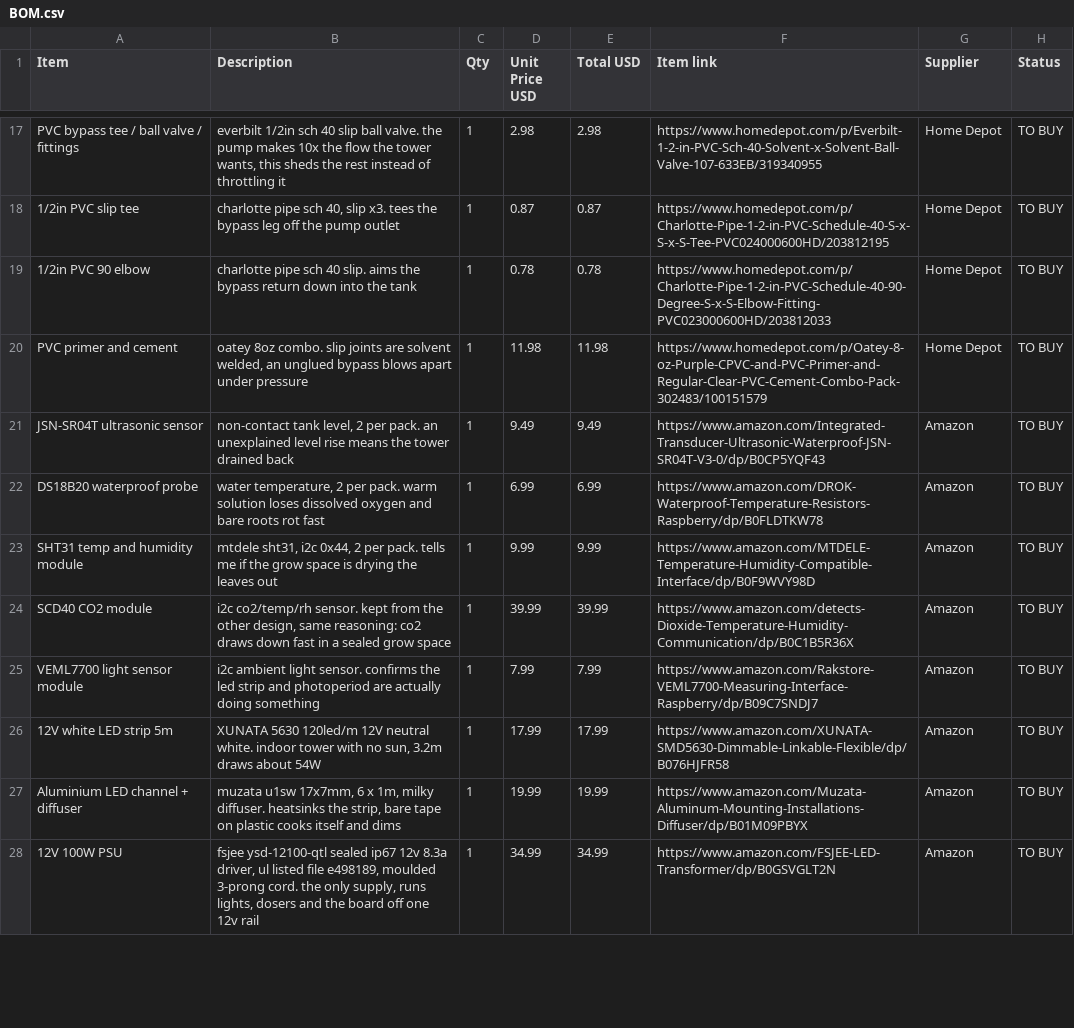
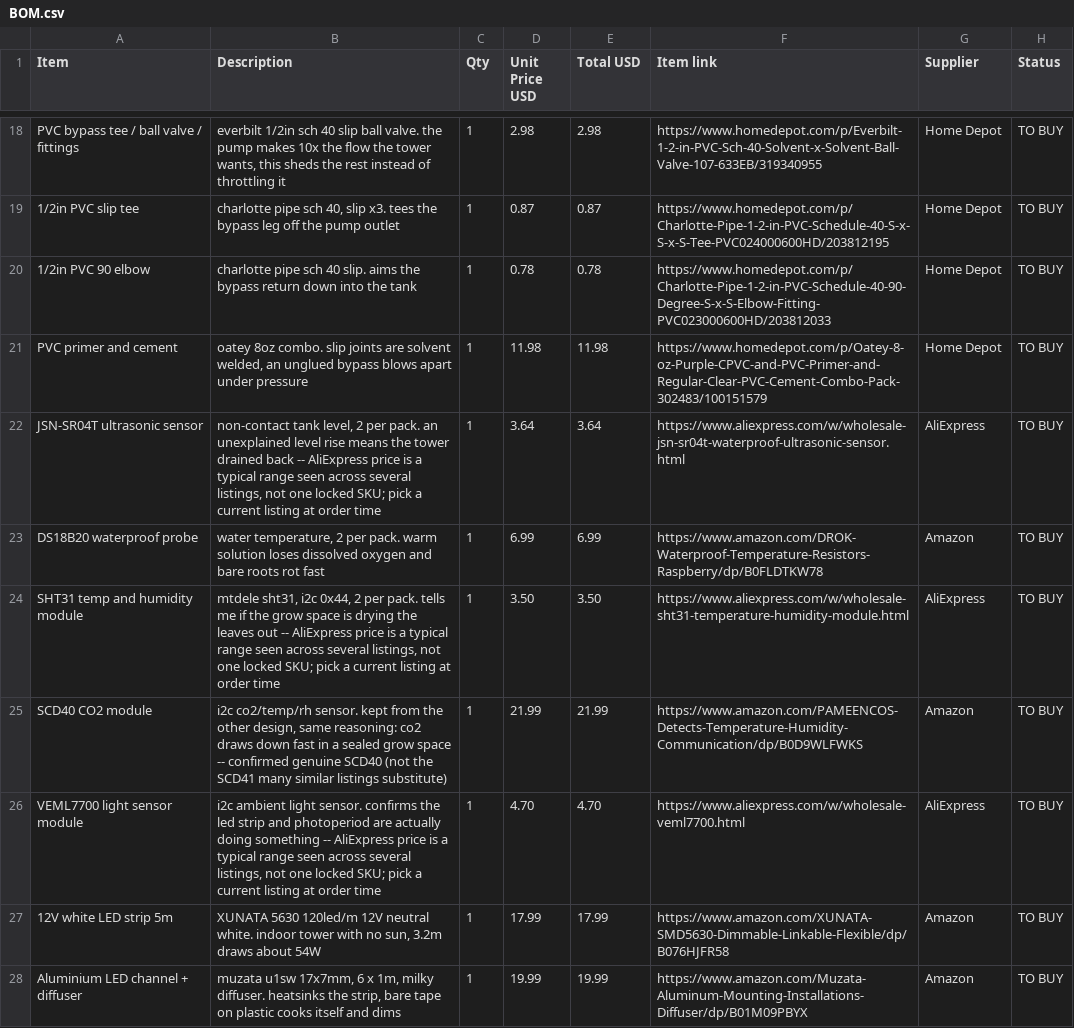
Before and after one commit to DagaVedant/Hydroponic-Garden, a CSV file: BOM.csv, drawn as a sheet; only a part is shown, gaps mark what is left out; the shorter side is filled out with more unchanged rows; the diff covers the shown part only.

Commit message:
price the BOM down: AliExpress swaps, cut unused parts, waste-reduced kits

```diff
--- a/BOM.csv
+++ b/BOM.csv
@@ -20,7 +21,7 @@ PVC bypass tee / ball valve / fittings,"everbilt 1/2in sch 40 slip ball valve. t
 PVC primer and cement,"oatey 8oz combo. slip joints are solvent welded, an unglued bypass blows apart under pressure",1,11.98,11.98,https://www.homedepot.com/p/Oatey-8-oz-Purple-CPVC-and-PVC-Primer-and-Regular-Clear-PVC-Cement-Combo-Pack-302483/100151579,Home Depot,TO BUY
-JSN-SR04T ultrasonic sensor,"non-contact tank level, 2 per pack. an unexplained level rise means the tower drained back",1,9.49,9.49,https://www.amazon.com/Integrated-Transducer-Ultrasonic-Waterproof-JSN-SR04T-V3-0/dp/B0CP5YQF43,Amazon,TO BUY
+JSN-SR04T ultrasonic sensor,"non-contact tank level, 2 per pack. an unexplained level rise means the tower drained back -- AliExpress price is a typical range seen across several listings, not one locked SKU; pick a current listing at order time",1,3.64,3.64,https://www.aliexpress.com/w/wholesale-jsn-sr04t-waterproof-ultrasonic-sensor.html,AliExpress,TO BUY
 DS18B20 waterproof probe,"water temperature, 2 per pack. warm solution loses dissolved oxygen and bare roots rot fast",1,6.99,6.99,https://www.amazon.com/DROK-Waterproof-Temperature-Resistors-Raspberry/dp/B0FLDTKW78,Amazon,TO BUY
-SHT31 temp and humidity module,"mtdele sht31, i2c 0x44, 2 per pack. tells me if the grow space is drying the leaves out",1,9.99,9.99,https://www.amazon.com/MTDELE-Temperature-Humidity-Compatible-Interface/dp/B0F9WVY98D,Amazon,TO BUY
-SCD40 CO2 module,"i2c co2/temp/rh sensor. kept from the other design, same reasoning: co2 draws down fast in a sealed grow space",1,39.99,39.99,https://www.amazon.com/detects-Dioxide-Temperature-Humidity-Communication/dp/B0C1B5R36X,Amazon,TO BUY
-VEML7700 light sensor module,i2c ambient light sensor. confirms the led strip and photoperiod are actually doing something,1,7.99,7.99,https://www.amazon.com/Rakstore-VEML7700-Measuring-Interface-Raspberry/dp/B09C7SNDJ7,Amazon,TO BUY
+SHT31 temp and humidity module,"mtdele sht31, i2c 0x44, 2 per pack. tells me if the grow space is drying the leaves out -- AliExpress price is a typical range seen across several listings, not one locked SKU; pick a current listing at order time",1,3.50,3.50,https://www.aliexpress.com/w/wholesale-sht31-temperature-humidity-module.html,AliExpress,TO BUY
+SCD40 CO2 module,"i2c co2/temp/rh sensor. kept from the other design, same reasoning: co2 draws down fast in a sealed grow space -- confirmed genuine SCD40 (not the SCD41 many similar listings substitute)",1,21.99,21.99,https://www.amazon.com/PAMEENCOS-Detects-Temperature-Humidity-Communication/dp/B0D9WLFWKS,Amazon,TO BUY
+VEML7700 light sensor module,"i2c ambient light sensor. confirms the led strip and photoperiod are actually doing something -- AliExpress price is a typical range seen across several listings, not one locked SKU; pick a current listing at order time",1,4.70,4.70,https://www.aliexpress.com/w/wholesale-veml7700.html,AliExpress,TO BUY
 12V white LED strip 5m,"XUNATA 5630 120led/m 12V neutral white. indoor tower with no sun, 3.2m draws about 54W",1,17.99,17.99,https://www.amazon.com/XUNATA-SMD5630-Dimmable-Linkable-Flexible/dp/B076HJFR58,Amazon,TO BUY
```
Also changed, not shown: 5 added rows, 9 removed rows and 64 edited cells elsewhere in this file.
